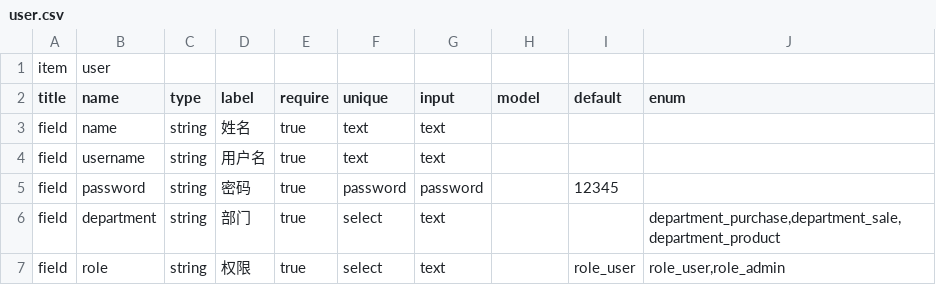
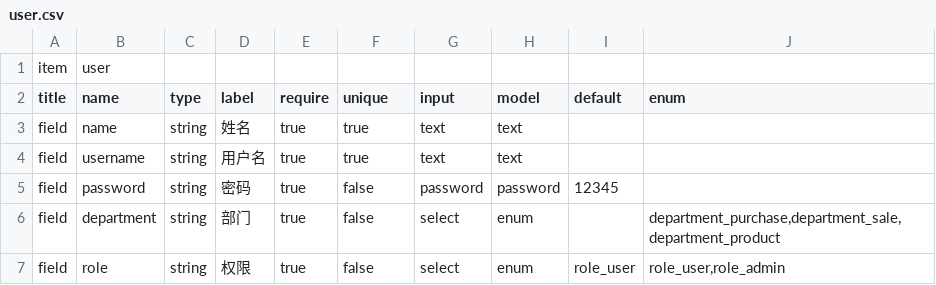
Before and after one commit to zixinjian/webo, a CSV file: conf/item/fields/user.csv, drawn as a sheet.

```diff
--- a/conf/item/fields/user.csv
+++ b/conf/item/fields/user.csv
@@ -2,6 +2,6 @@ item,user,,,,,,,,
 title,name,type,label,require,unique,input,model,default,enum
-field,name,string,姓名,true,text,text,,,
-field,username,string,用户名,true,text,text,,,
-field,password,string,密码,true,password,password,,12345,
-field,department,string,部门,true,select,text,,,"department_purchase,department_sale,department_product"
-field,role,string,权限,true,select,text,,role_user,"role_user,role_admin"
+field,name,string,姓名,true,true,text,text,,
+field,username,string,用户名,true,true,text,text,,
+field,password,string,密码,true,false,password,password,12345,
+field,department,string,部门,true,false,select,enum,,"department_purchase,department_sale,department_product"
+field,role,string,权限,true,false,select,enum,role_user,"role_user,role_admin"
```
Also changed, not shown: 41 other files.
